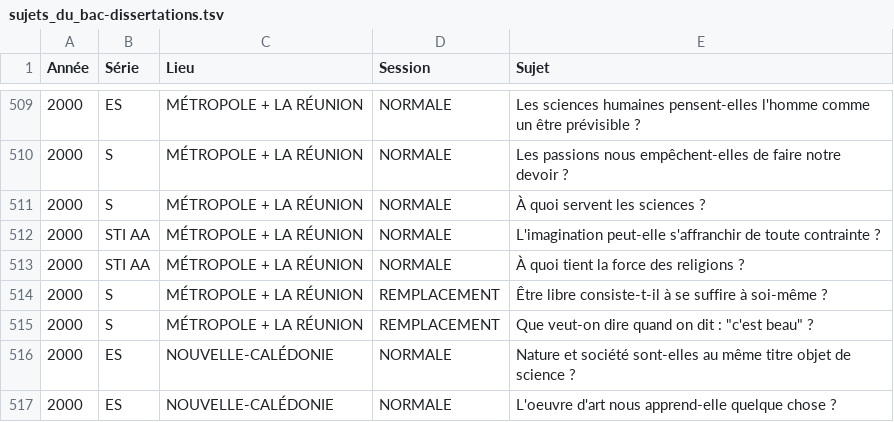
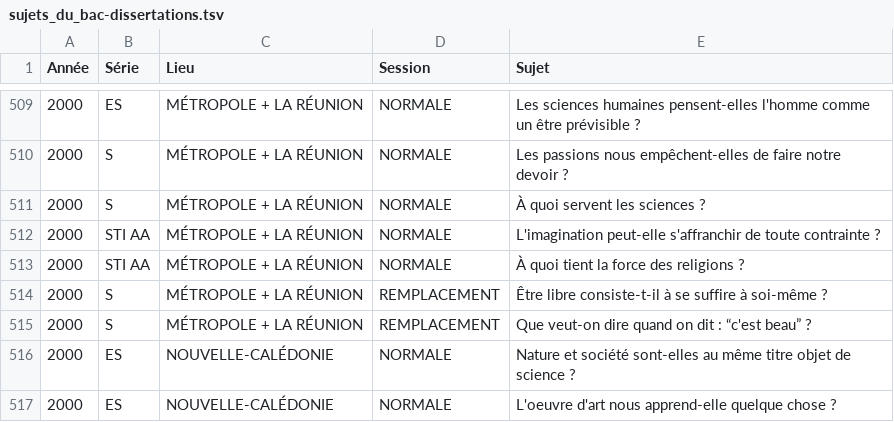
Before and after one commit to eyssette/ressources-generales-enseignement-philosophie, a TSV file: sujets_du_bac-dissertations.tsv, drawn as a sheet; only a part is shown, gaps mark what is left out.

Commit message:
Update sujets_du_bac-dissertations.tsv

```diff
--- a/sujets_du_bac-dissertations.tsv
+++ b/sujets_du_bac-dissertations.tsv
@@ -514,3 +514,3 @@ Année	Série	Lieu	Session	Sujet
 2000	S	MÉTROPOLE + LA RÉUNION	REMPLACEMENT	Être libre consiste-t-il à se suffire à soi-même ?
-2000	S	MÉTROPOLE + LA RÉUNION	REMPLACEMENT	Que veut-on dire quand on dit : "c'est beau" ?
+2000	S	MÉTROPOLE + LA RÉUNION	REMPLACEMENT	Que veut-on dire quand on dit : “c'est beau” ?
 2000	ES	NOUVELLE-CALÉDONIE	NORMALE	Nature et société sont-elles au même titre objet de science ?
```
